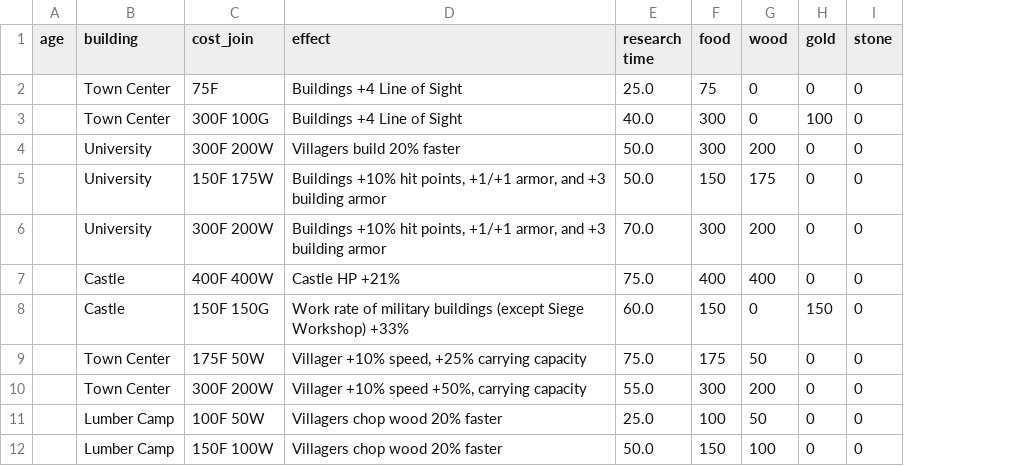
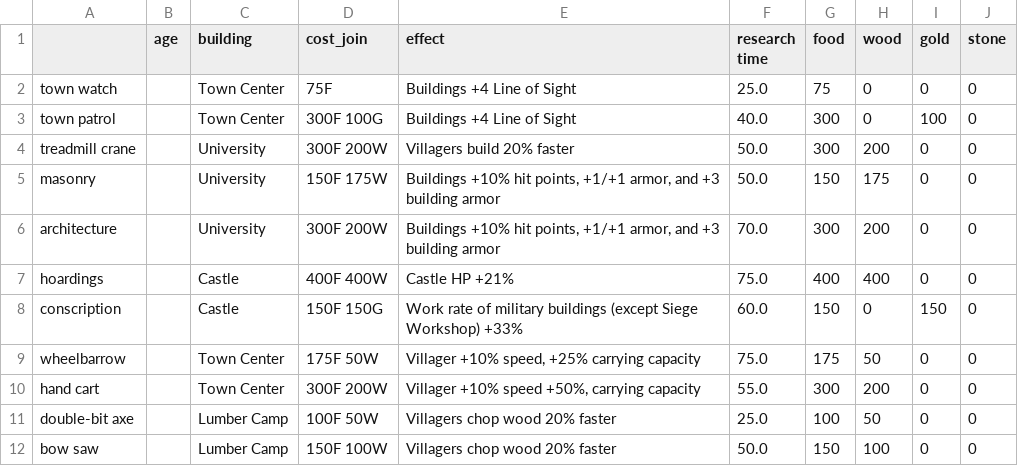
Before and after one commit to Bessone-Tepedino/aoe2_build, a CSV file: data/technology_statistics.csv, drawn as a sheet; only a part is shown; the diff names each change by its address in the sheet, - before the commit and + after, or states it on an @@ line.

```diff
--- a/data/technology_statistics.csv
+++ b/data/technology_statistics.csv
+column A, rows 2-12: town watch | town patrol | treadmill crane | masonry | architecture | hoardings | conscription | wheelbarrow | hand cart | double-bit axe | bow saw
```
Also changed, not shown: data/building_statistics.csv, 3 other files.
